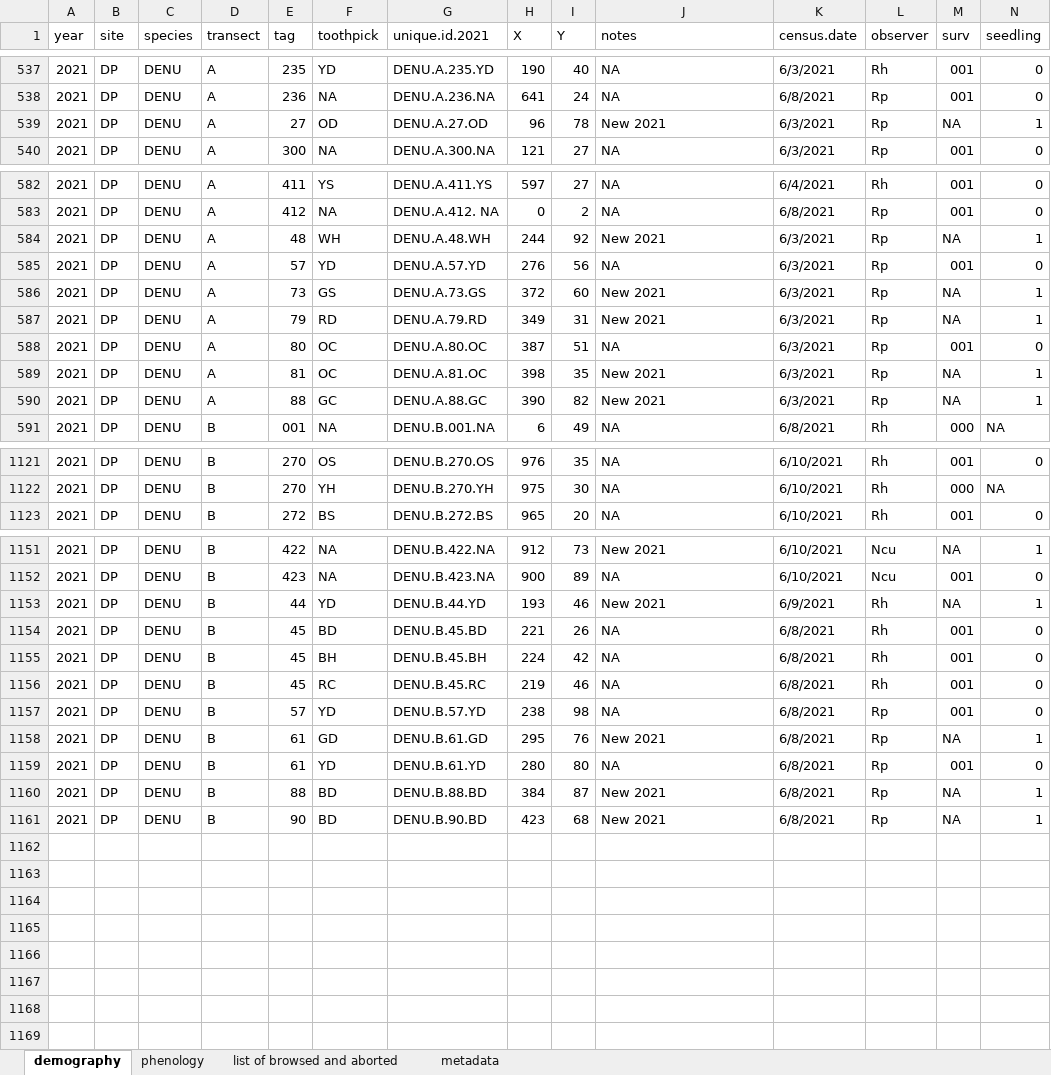
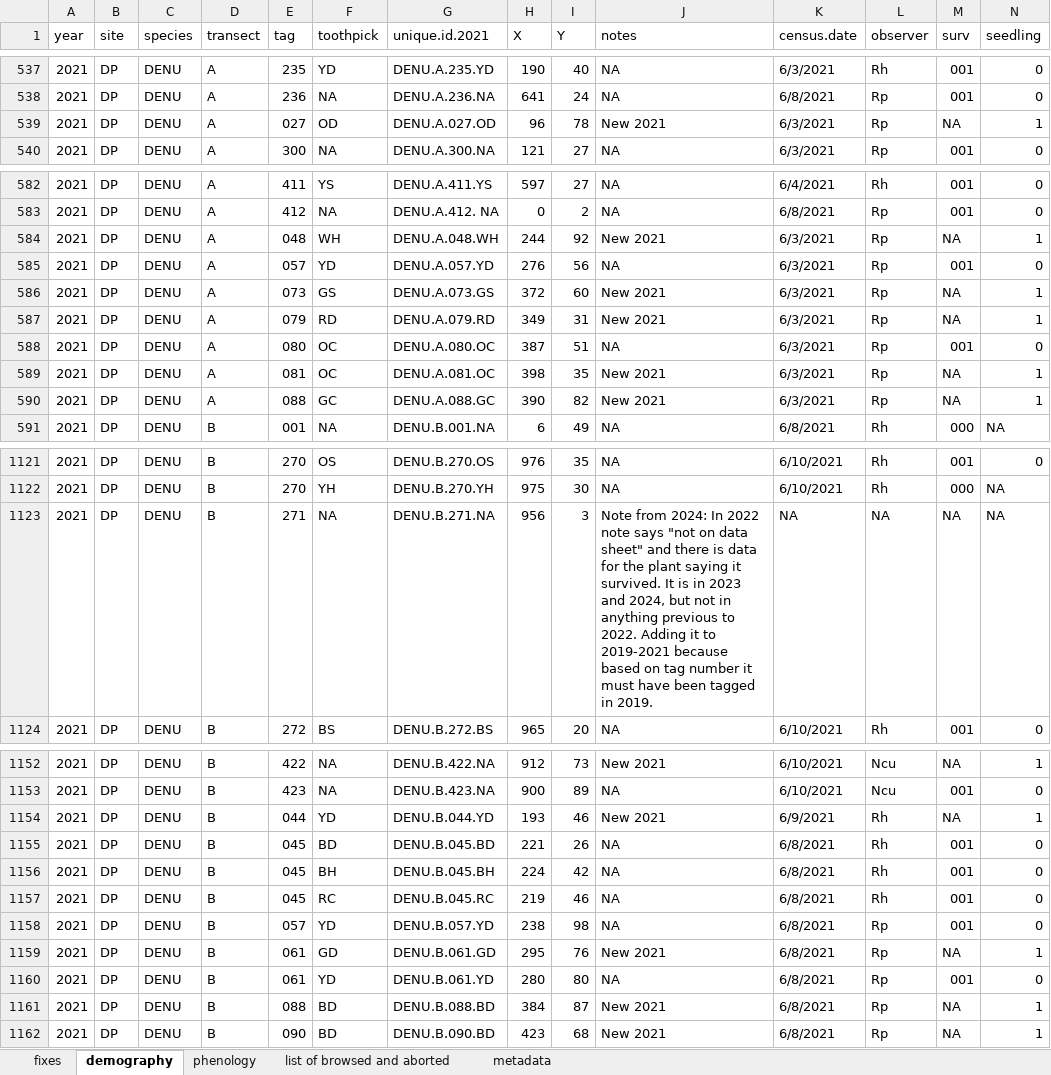
Before and after one commit to nounderwood/Pheno_Demo, an Excel workbook: Raw Data/DENU_2021_demography.xlsx, sheet demography, drawn as a sheet; only a part is shown, gaps mark what is left out; values as stored, in another font and other column widths than the file's, no cell formats; addresses are those after the commit; rows hold the shown columns only; the diff covers the shown part only; the diff names each change by its address in the sheet, - before the commit and + after, or states it on an @@ line.

```diff
--- a/Raw Data/DENU_2021_demography.xlsx (sheet demography)
+++ b/Raw Data/DENU_2021_demography.xlsx (sheet demography)
+sheet tab: fixes
-E539 (tag): 27
+E539 (tag): 027
-G539 (unique.id.2021): DENU.A.27.OD
+G539 (unique.id.2021): DENU.A.027.OD
-E584 (tag): 48
+E584 (tag): 048
-G584 (unique.id.2021): DENU.A.48.WH
+G584 (unique.id.2021): DENU.A.048.WH
-E585 (tag): 57
+E585 (tag): 057
-G585 (unique.id.2021): DENU.A.57.YD
+G585 (unique.id.2021): DENU.A.057.YD
-E586 (tag): 73
+E586 (tag): 073
-G586 (unique.id.2021): DENU.A.73.GS
+G586 (unique.id.2021): DENU.A.073.GS
-E587 (tag): 79
+E587 (tag): 079
-G587 (unique.id.2021): DENU.A.79.RD
+G587 (unique.id.2021): DENU.A.079.RD
-E588 (tag): 80
+E588 (tag): 080
-G588 (unique.id.2021): DENU.A.80.OC
+G588 (unique.id.2021): DENU.A.080.OC
-E589 (tag): 81
+E589 (tag): 081
-G589 (unique.id.2021): DENU.A.81.OC
+G589 (unique.id.2021): DENU.A.081.OC
-E590 (tag): 88
+E590 (tag): 088
-G590 (unique.id.2021): DENU.A.88.GC
+G590 (unique.id.2021): DENU.A.088.GC
+row 1123: 2021 | DP | DENU | B | 271 | NA | DENU.B.271.NA | 956 | 3 | Note from 2024: In 2022 note says "not on data sheet" and there is data for the plant saying it survived. It is in 2023 and 2024, but not in anything previous to 2022. Adding it to 2019-2021 because based on tag number it must have been tagged in 2019. | NA | NA | NA | NA
-E1154 (tag): 44
+E1154 (tag): 044
-G1154 (unique.id.2021): DENU.B.44.YD
+G1154 (unique.id.2021): DENU.B.044.YD
-E1155:E1157 (tag): 45
+E1155:E1157 (tag): 045
-G1155 (unique.id.2021): DENU.B.45.BD
+G1155 (unique.id.2021): DENU.B.045.BD
-G1156 (unique.id.2021): DENU.B.45.BH
+G1156 (unique.id.2021): DENU.B.045.BH
-G1157 (unique.id.2021): DENU.B.45.RC
+G1157 (unique.id.2021): DENU.B.045.RC
-E1158 (tag): 57
+E1158 (tag): 057
-G1158 (unique.id.2021): DENU.B.57.YD
+G1158 (unique.id.2021): DENU.B.057.YD
-E1159:E1160 (tag): 61
+E1159:E1160 (tag): 061
-G1159 (unique.id.2021): DENU.B.61.GD
+G1159 (unique.id.2021): DENU.B.061.GD
-G1160 (unique.id.2021): DENU.B.61.YD
+G1160 (unique.id.2021): DENU.B.061.YD
-E1161 (tag): 88
+E1161 (tag): 088
-G1161 (unique.id.2021): DENU.B.88.BD
+G1161 (unique.id.2021): DENU.B.088.BD
-E1162 (tag): 90
+E1162 (tag): 090
-G1162 (unique.id.2021): DENU.B.90.BD
+G1162 (unique.id.2021): DENU.B.090.BD
```
Also changed, not shown: 32 edited cells elsewhere in this sheet, cell formats, formulas that keep their value, Raw Data/DENU_2019_demography.xlsx, Raw Data/DENU_2020_demography.xlsx, 3 other files.
